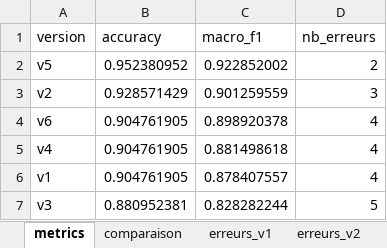
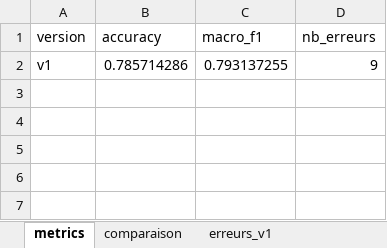
Before and after one commit to sebastiannati/Job-Market-Intelligence, an Excel workbook: src/extraction/data_llm/evaluation_prompts/analyse_erreurs_prompts.xlsx, sheet metrics, drawn as a sheet; values as stored, in another font and other column widths than the file's, no borders; removed rows and columns are numbered as before the commit, all else as after; the diff names each change by its address in the sheet, - before the commit and + after, or states it on an @@ line.

```diff
--- a/src/extraction/data_llm/evaluation_prompts/analyse_erreurs_prompts.xlsx (sheet metrics)
+++ b/src/extraction/data_llm/evaluation_prompts/analyse_erreurs_prompts.xlsx (sheet metrics)
-sheet tab: erreurs_v2
-row 2: v5 | 0.952380952 | 0.922852002 | 2
-row 3: v2 | 0.928571429 | 0.901259559 | 3
-row 4: v6 | 0.904761905 | 0.898920378 | 4
-row 5: v4 | 0.904761905 | 0.881498618 | 4
-row 6: v1 | 0.904761905 | 0.878407557 | 4
-row 7: v3 | 0.880952381 | 0.828282244 | 5
+row 2: v1 | 0.785714286 | 0.793137255 | 9
```
Also changed, not shown: sheet erreurs_v1, sheet comparaison, other sheet tabs, src/extraction/data_llm/data_val.xlsx, 17 other files.
